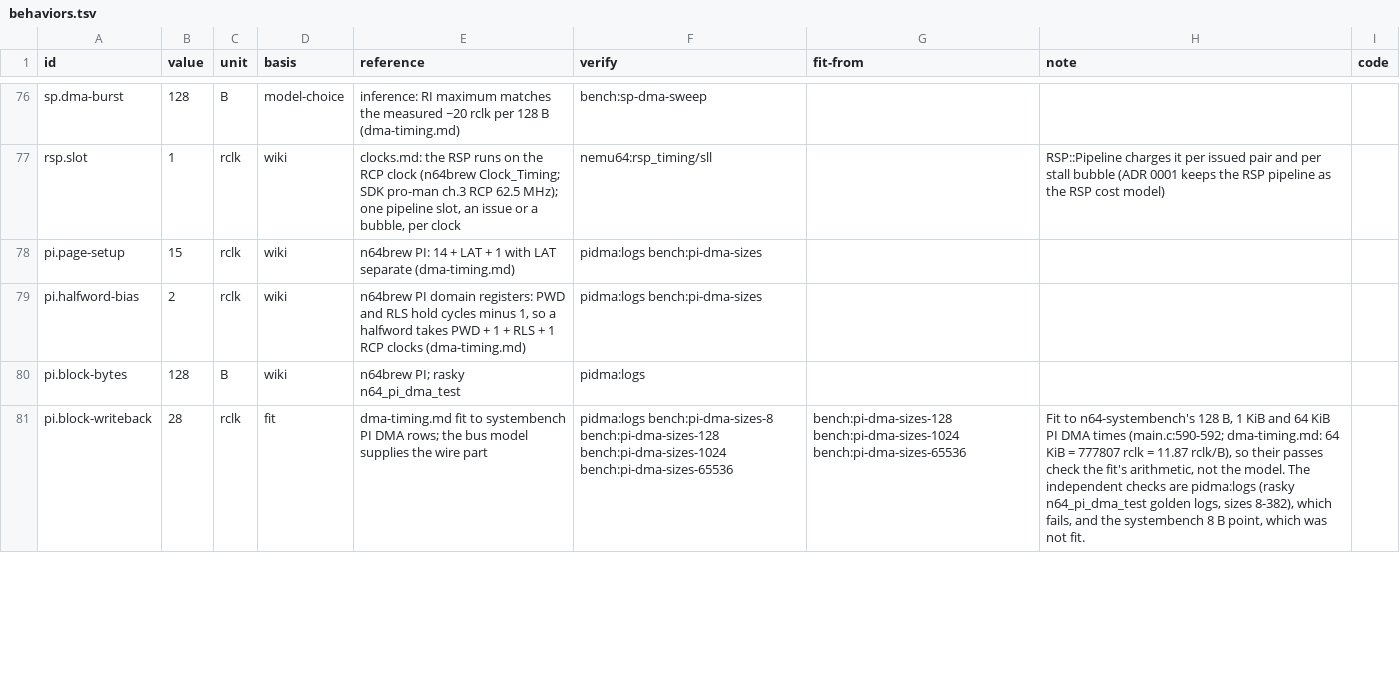
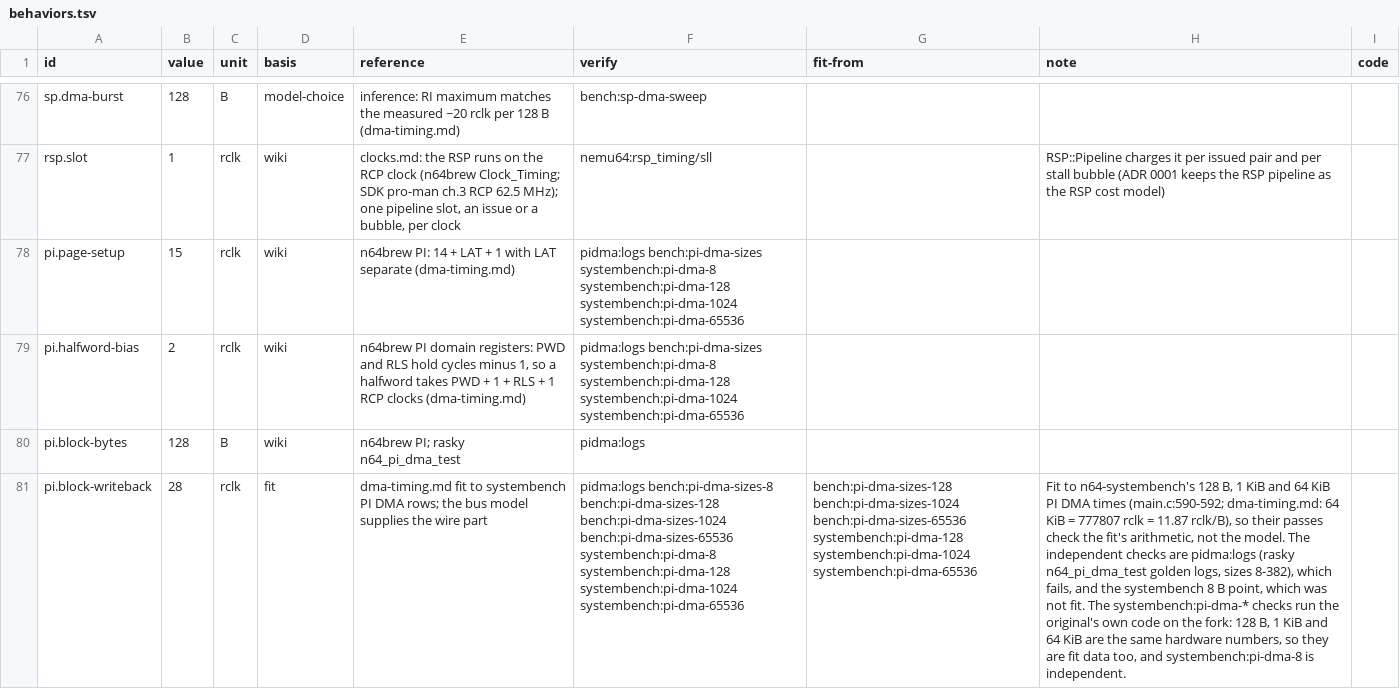
Before and after one commit to wScottSh/ares, a TSV file: ares/n64/timing/behaviors.tsv, drawn as a sheet; only a part is shown, gaps mark what is left out; the diff covers the shown part only; the diff names each change by its address in the sheet, - before the commit and + after, or states it on an @@ line.

```diff
--- a/ares/n64/timing/behaviors.tsv
+++ b/ares/n64/timing/behaviors.tsv
-F78:F79 (verify): pidma:logs bench:pi-dma-sizes
+F78:F79 (verify): pidma:logs bench:pi-dma-sizes systembench:pi-dma-8 systembench:pi-dma-128 systembench:pi-dma-1024 systembench:pi-dma-65536
-F81 (verify): …bench:pi-dma-sizes-1024 bench:pi-dma-sizes-65536
+F81 (verify): …bench:pi-dma-sizes-1024 bench:pi-dma-sizes-65536 systembench:pi-dma-8 systembench:pi-dma-128 systembench:pi-dma-1024 systembench:pi-dma-65536
-G81 (fit-from): …bench:pi-dma-sizes-1024 bench:pi-dma-sizes-65536
+G81 (fit-from): …bench:pi-dma-sizes-1024 bench:pi-dma-sizes-65536 systembench:pi-dma-128 systembench:pi-dma-1024 systembench:pi-dma-65536
-H81 (note): …not fit.
+H81 (note): …not fit. The systembench:pi-dma-* checks run the original's own code on the fork: 128 B, 1 KiB and 64 KiB are the same hardware numbers, so they are fit data too, and systembench:pi-dma-8 is independent.
```
Also changed, not shown: 24 edited cells elsewhere in this file, docs/spec/n64-timing-results.tsv, tools/n64-timing/checks.tsv, 5 other files.
